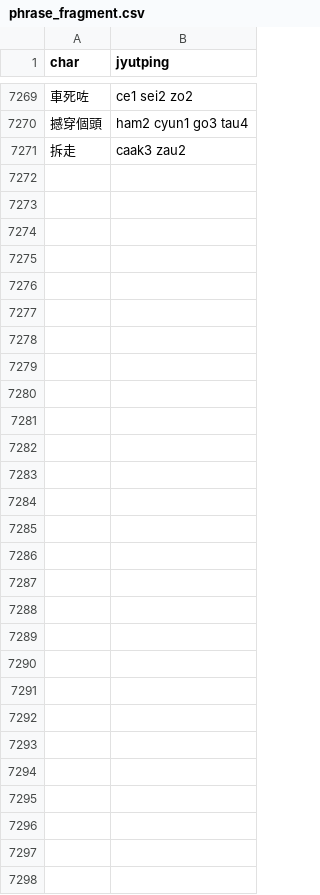
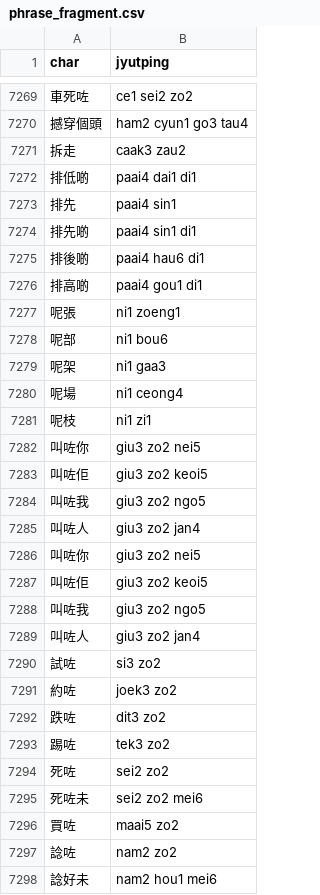
Before and after one commit to CanCLID/rime-cantonese-upstream, a CSV file: phrase_fragment.csv, drawn as a sheet; only a part is shown, gaps mark what is left out.

Commit message:
新增常用詞彙

```diff
--- a/phrase_fragment.csv
+++ b/phrase_fragment.csv
@@ -7271 +7271,28 @@ char,jyutping
 拆走,caak3 zau2
+排低啲,paai4 dai1 di1
+排先,paai4 sin1
+排先啲,paai4 sin1 di1
+排後啲,paai4 hau6 di1
+排高啲,paai4 gou1 di1
+呢張,ni1 zoeng1
+呢部,ni1 bou6
+呢架,ni1 gaa3
+呢場,ni1 ceong4
+呢枝,ni1 zi1
+叫咗你,giu3 zo2 nei5
+叫咗佢,giu3 zo2 keoi5
+叫咗我,giu3 zo2 ngo5
+叫咗人,giu3 zo2 jan4
+叫咗你,giu3 zo2 nei5
+叫咗佢,giu3 zo2 keoi5
+叫咗我,giu3 zo2 ngo5
+叫咗人,giu3 zo2 jan4
+試咗,si3 zo2
+約咗,joek3 zo2
+跌咗,dit3 zo2
+踢咗,tek3 zo2
+死咗,sei2 zo2
+死咗未,sei2 zo2 mei6
+買咗,maai5 zo2
+諗咗,nam2 zo2
+諗好未,nam2 hou1 mei6
```
